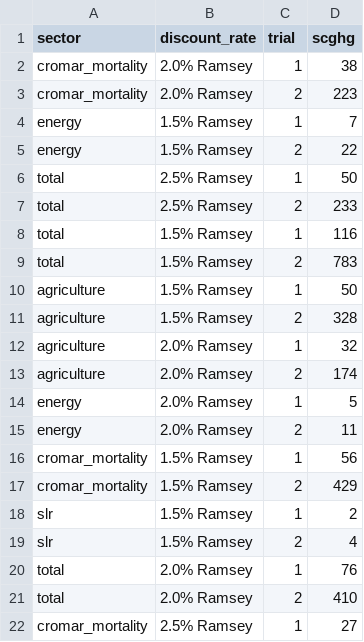
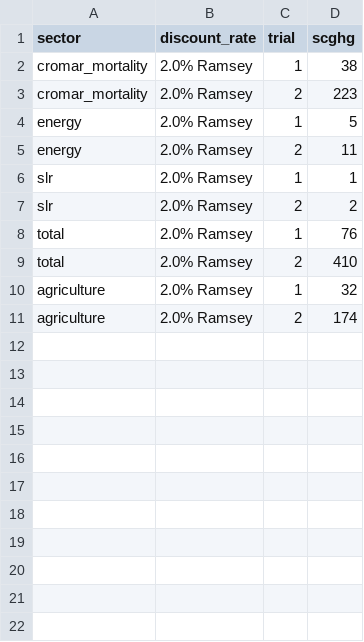
Before and after one commit to hforew/scghg, a CSV file: GIVE/output/scghgs/full_distributions/CO2/sc-CO2-give-2020-n2.csv, drawn as a sheet; only a part is shown; the diff covers the shown part only.

```diff
--- a/GIVE/output/scghgs/full_distributions/CO2/sc-CO2-give-2020-n2.csv
+++ b/GIVE/output/scghgs/full_distributions/CO2/sc-CO2-give-2020-n2.csv
@@ -3,20 +3,9 @@
 "cromar_mortality","2.0% Ramsey",2,223
-"energy","1.5% Ramsey",1,7
-"energy","1.5% Ramsey",2,22
-"total","2.5% Ramsey",1,50
-"total","2.5% Ramsey",2,233
-"total","1.5% Ramsey",1,116
-"total","1.5% Ramsey",2,783
-"agriculture","1.5% Ramsey",1,50
-"agriculture","1.5% Ramsey",2,328
+"energy","2.0% Ramsey",1,5
+"energy","2.0% Ramsey",2,11
+"slr","2.0% Ramsey",1,1
+"slr","2.0% Ramsey",2,2
+"total","2.0% Ramsey",1,76
+"total","2.0% Ramsey",2,410
 "agriculture","2.0% Ramsey",1,32
 "agriculture","2.0% Ramsey",2,174
-"energy","2.0% Ramsey",1,5
-"energy","2.0% Ramsey",2,11
-"cromar_mortality","1.5% Ramsey",1,56
-"cromar_mortality","1.5% Ramsey",2,429
-"slr","1.5% Ramsey",1,2
-"slr","1.5% Ramsey",2,4
-"total","2.0% Ramsey",1,76
-"total","2.0% Ramsey",2,410
-"cromar_mortality","2.5% Ramsey",1,27
```
Also changed, not shown: 7 removed rows elsewhere in this file, 8 other files.
